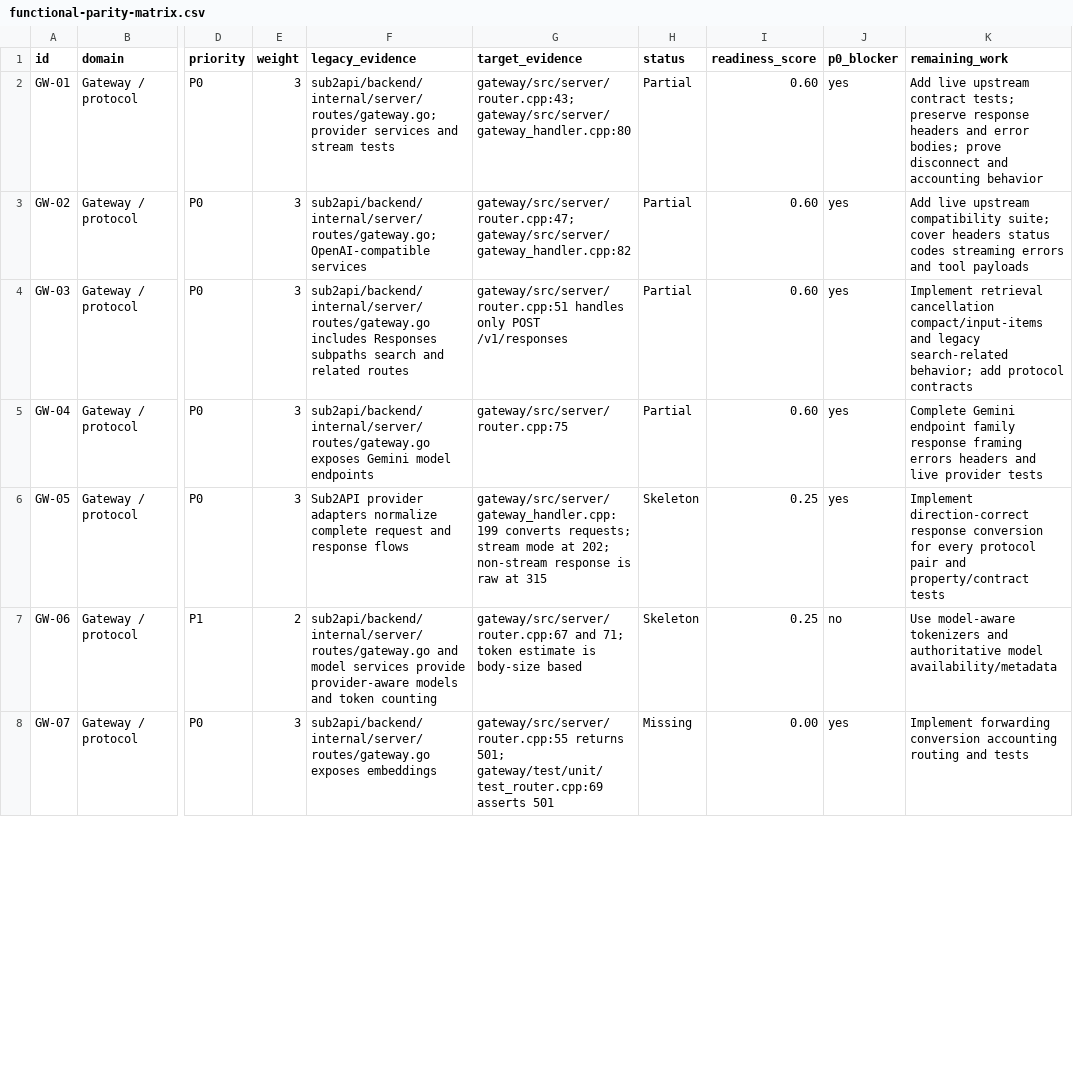
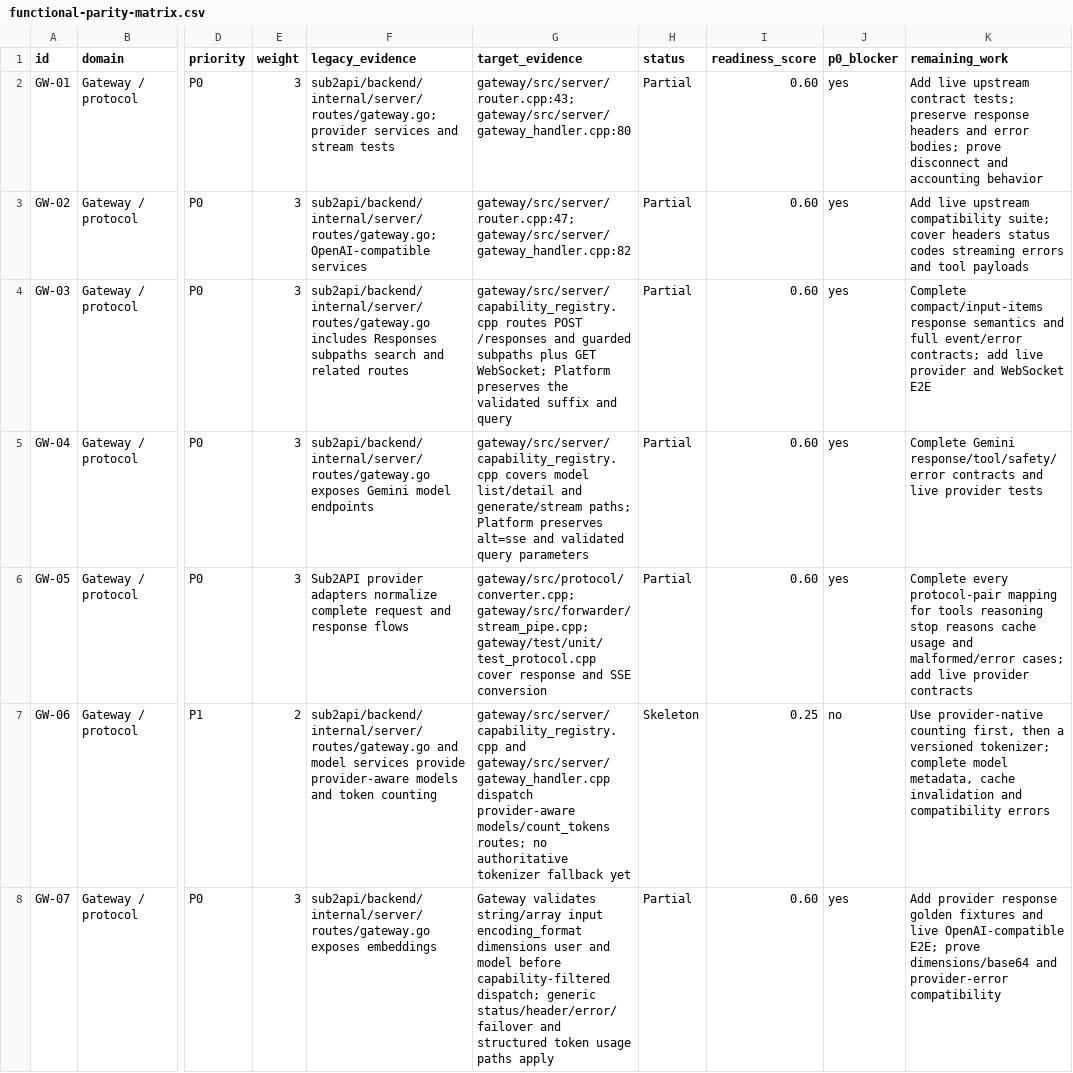
Before and after one commit to GMorandi/ScalaAPI-Platform, a CSV file: docs/migration/functional-parity-matrix.csv, drawn as a sheet; only a part is shown, gaps mark what is left out; the diff covers the shown part only; the diff names each change by its address in the sheet, - before the commit and + after, or states it on an @@ line.

Commit message:
feat(platform): add media operations and usage accounting

```diff
--- a/docs/migration/functional-parity-matrix.csv
+++ b/docs/migration/functional-parity-matrix.csv
-G4 (target_evidence): gateway/src/server/router.cpp:51 handles only POST /v1/responses
+G4 (target_evidence): gateway/src/server/capability_registry.cpp routes POST /responses and guarded subpaths plus GET WebSocket; Platform preserves the validated suffix and query
-K4 (remaining_work): Implement retrieval cancellation compact/input-items and legacy search-related behavior; add protocol contracts
+K4 (remaining_work): Complete compact/input-items response semantics and full event/error contracts; add live provider and WebSocket E2E
-G5 (target_evidence): gateway/src/server/router.cpp:75
+G5 (target_evidence): gateway/src/server/capability_registry.cpp covers model list/detail and generate/stream paths; Platform preserves alt=sse and validated query parameters
-K5 (remaining_work): Complete Gemini endpoint family response framing errors headers and live…
+K5 (remaining_work): Complete Gemini response/tool/safety/error contracts and live…
-G6 (target_evidence): gateway/src/server/gateway_handler.cpp:199 converts requests; stream mode at 202; non-stream response is raw at 315
+G6 (target_evidence): gateway/src/protocol/converter.cpp; gateway/src/forwarder/stream_pipe.cpp; gateway/test/unit/test_protocol.cpp cover response and SSE conversion
-H6 (status): Skeleton
+H6 (status): Partial
-I6 (readiness_score): 0.25
+I6 (readiness_score): 0.60
-K6 (remaining_work): Implement direction-correct response conversion for every protocol pair and property/contract tests
+K6 (remaining_work): Complete every protocol-pair mapping for tools reasoning stop reasons cache usage and malformed/error cases; add live provider contracts
-G7 (target_evidence): gateway/src/server/router.cpp:67 and 71; token estimate is body-size based
+G7 (target_evidence): gateway/src/server/capability_registry.cpp and gateway/src/server/gateway_handler.cpp dispatch provider-aware models/count_tokens routes; no authoritative tokenizer fallback yet
-K7 (remaining_work): Use model-aware tokenizers and authoritative model availability/metadata
+K7 (remaining_work): Use provider-native counting first, then a versioned tokenizer; complete model metadata, cache invalidation and compatibility errors
-G8 (target_evidence): gateway/src/server/router.cpp:55 returns 501; gateway/test/unit/test_router.cpp:69 asserts 501
+G8 (target_evidence): Gateway validates string/array input encoding_format dimensions user and model before capability-filtered dispatch; generic status/header/error/failover and structured token usage paths apply
-H8 (status): Missing
+H8 (status): Partial
-I8 (readiness_score): 0.00
+I8 (readiness_score): 0.60
-K8 (remaining_work): Implement forwarding conversion accounting routing and tests
+K8 (remaining_work): Add provider response golden fixtures and live OpenAI-compatible E2E; prove dimensions/base64 and provider-error compatibility
```
Also changed, not shown: 26 edited cells elsewhere in this file, 22 other files.
